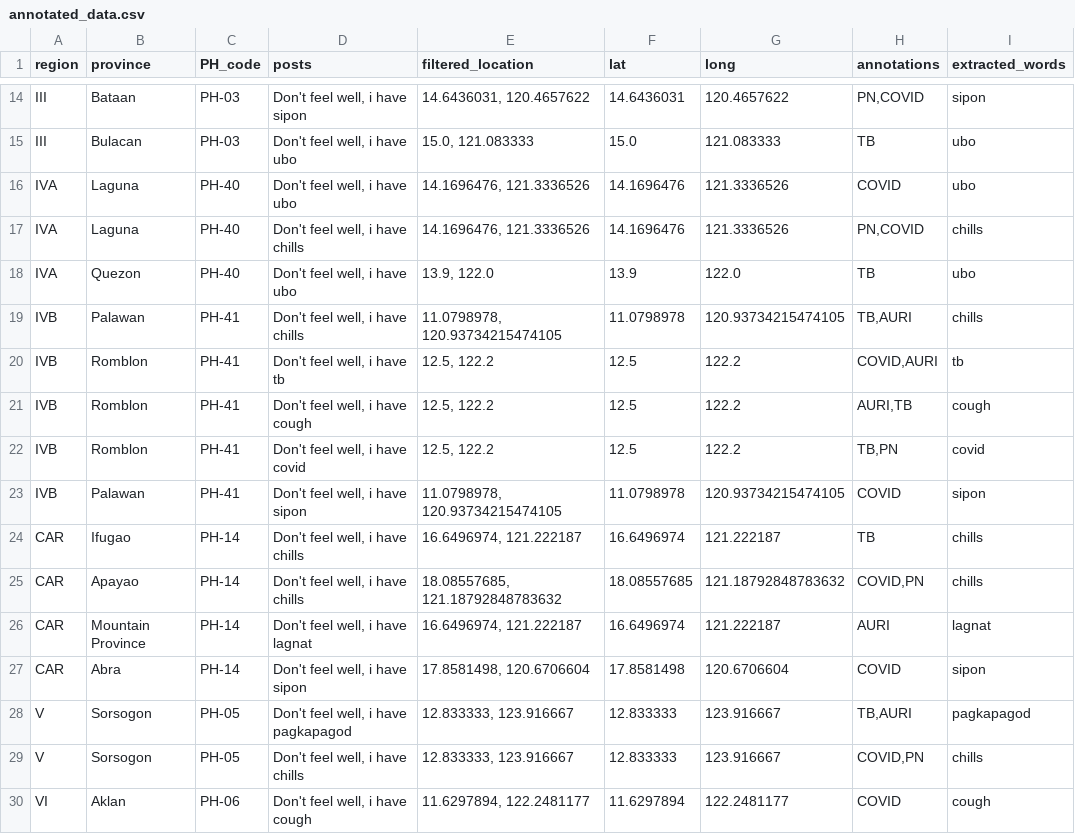
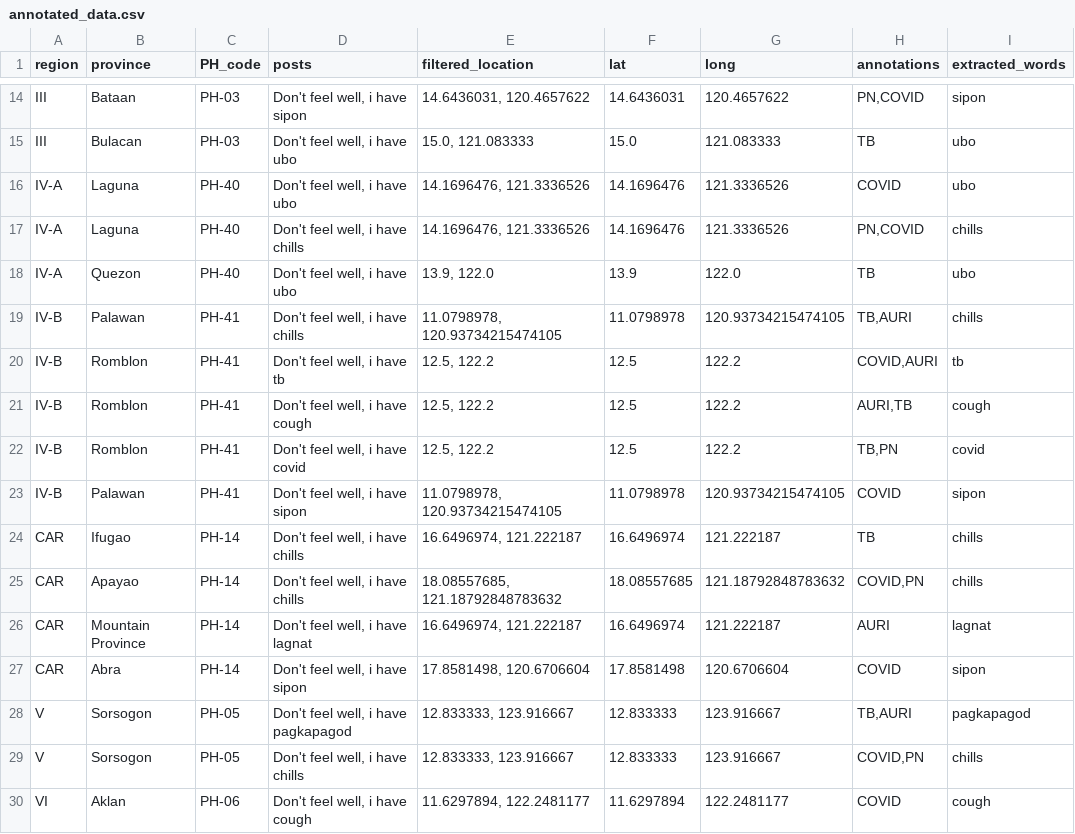
Before and after one commit to HealthPH-Project/healthph-dev, a CSV file: server/assets/data/seed/annotated_data.csv, drawn as a sheet; only a part is shown, gaps mark what is left out.

Commit message:
Fix region codes

```diff
--- a/server/assets/data/seed/annotated_data.csv
+++ b/server/assets/data/seed/annotated_data.csv
@@ -15,10 +15,10 @@ III,Bataan,PH-03,"Don't feel well, i have sipon","14.6436031, 120.4657622",14.64
 III,Bulacan,PH-03,"Don't feel well, i have ubo","15.0, 121.083333",15.0,121.083333,TB,ubo
-IVA,Laguna,PH-40,"Don't feel well, i have ubo","14.1696476, 121.3336526",14.1696476,121.3336526,COVID,ubo
-IVA,Laguna,PH-40,"Don't feel well, i have chills","14.1696476, 121.3336526",14.1696476,121.3336526,"PN,COVID",chills
-IVA,Quezon,PH-40,"Don't feel well, i have ubo","13.9, 122.0",13.9,122.0,TB,ubo
-IVB,Palawan,PH-41,"Don't feel well, i have chills","11.0798978, 120.93734215474105",11.0798978,120.93734215474105,"TB,AURI",chills
-IVB,Romblon,PH-41,"Don't feel well, i have tb","12.5, 122.2",12.5,122.2,"COVID,AURI",tb
-IVB,Romblon,PH-41,"Don't feel well, i have cough","12.5, 122.2",12.5,122.2,"AURI,TB",cough
-IVB,Romblon,PH-41,"Don't feel well, i have covid","12.5, 122.2",12.5,122.2,"TB,PN",covid
-IVB,Palawan,PH-41,"Don't feel well, i have sipon","11.0798978, 120.93734215474105",11.0798978,120.93734215474105,COVID,sipon
+IV-A,Laguna,PH-40,"Don't feel well, i have ubo","14.1696476, 121.3336526",14.1696476,121.3336526,COVID,ubo
+IV-A,Laguna,PH-40,"Don't feel well, i have chills","14.1696476, 121.3336526",14.1696476,121.3336526,"PN,COVID",chills
+IV-A,Quezon,PH-40,"Don't feel well, i have ubo","13.9, 122.0",13.9,122.0,TB,ubo
+IV-B,Palawan,PH-41,"Don't feel well, i have chills","11.0798978, 120.93734215474105",11.0798978,120.93734215474105,"TB,AURI",chills
+IV-B,Romblon,PH-41,"Don't feel well, i have tb","12.5, 122.2",12.5,122.2,"COVID,AURI",tb
+IV-B,Romblon,PH-41,"Don't feel well, i have cough","12.5, 122.2",12.5,122.2,"AURI,TB",cough
+IV-B,Romblon,PH-41,"Don't feel well, i have covid","12.5, 122.2",12.5,122.2,"TB,PN",covid
+IV-B,Palawan,PH-41,"Don't feel well, i have sipon","11.0798978, 120.93734215474105",11.0798978,120.93734215474105,COVID,sipon
 CAR,Ifugao,PH-14,"Don't feel well, i have chills","16.6496974, 121.222187",16.6496974,121.222187,TB,chills
```
Also changed, not shown: server/assets/data/seed/annotated_data_2.csv, 4 other files.
